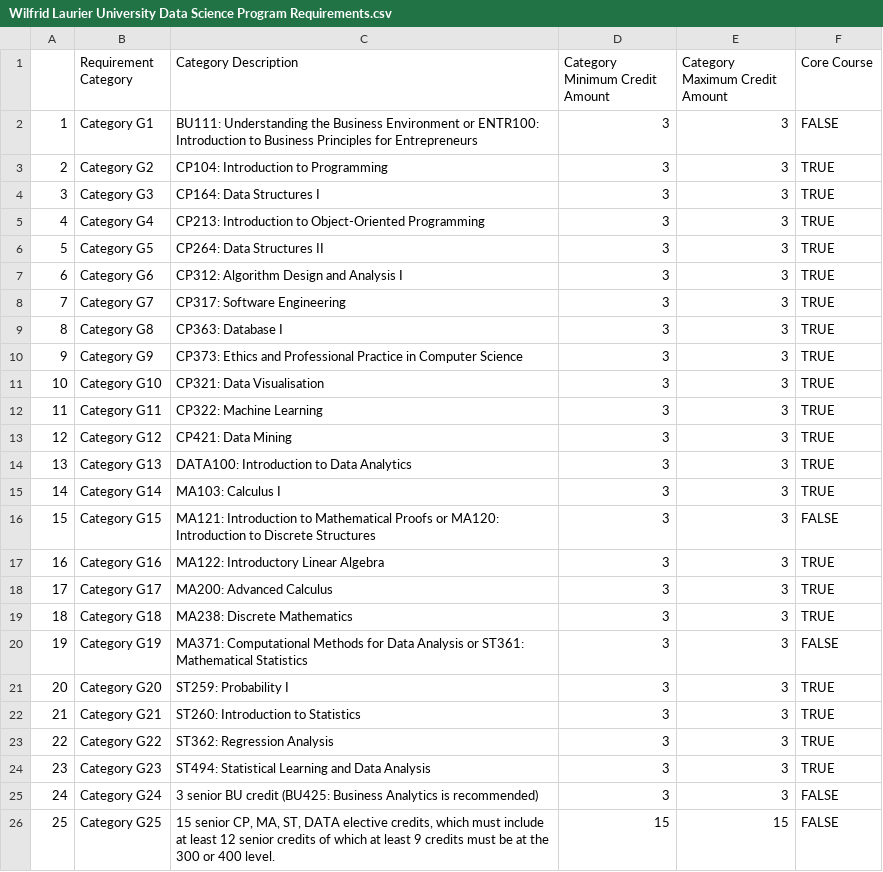
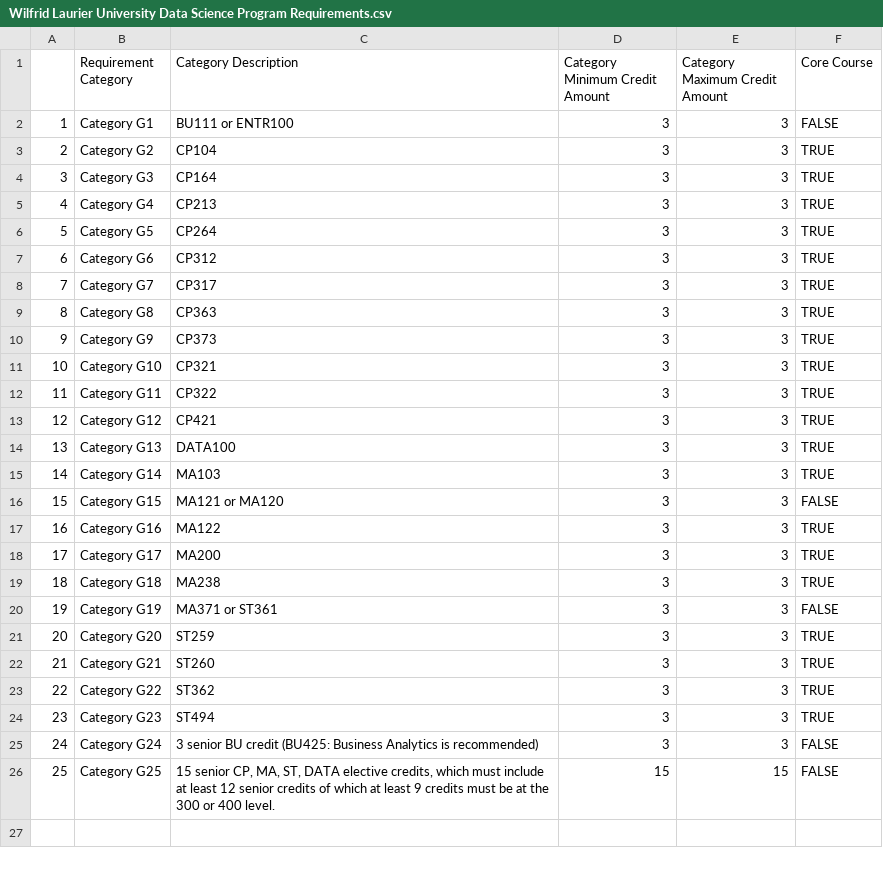
Before and after one commit to Hedgemon4/course-scraping, a CSV file: src/csv-files/Laurier/Wilfrid Laurier University Data Science Program Requirements.csv, drawn as a sheet.

Commit message:
Added course calendars for Laurier and redid program requirement category descriptions

```diff
--- a/src/csv-files/Laurier/Wilfrid Laurier University Data Science Program Requirements.csv
+++ b/src/csv-files/Laurier/Wilfrid Laurier University Data Science Program Requirements.csv
@@ -1,25 +1,25 @@
 "","Requirement Category","Category Description","Category Minimum Credit Amount","Category Maximum Credit Amount","Core Course"
-"1","Category G1","BU111: Understanding the Business Environment or ENTR100: Introduction to Business Principles for Entrepreneurs","3","3",FALSE
-"2","Category G2","CP104: Introduction to Programming","3","3",TRUE
-"3","Category G3","CP164: Data Structures I","3","3",TRUE
-"4","Category G4","CP213: Introduction to Object-Oriented Programming","3","3",TRUE
-"5","Category G5","CP264: Data Structures II","3","3",TRUE
-"6","Category G6","CP312: Algorithm Design and Analysis I","3","3",TRUE
-"7","Category G7","CP317: Software Engineering","3","3",TRUE
-"8","Category G8","CP363: Database I","3","3",TRUE
-"9","Category G9","CP373: Ethics and Professional Practice in Computer Science","3","3",TRUE
-"10","Category G10","CP321: Data Visualisation","3","3",TRUE
-"11","Category G11","CP322: Machine Learning","3","3",TRUE
-"12","Category G12","CP421: Data Mining","3","3",TRUE
-"13","Category G13","DATA100: Introduction to Data Analytics","3","3",TRUE
-"14","Category G14","MA103: Calculus I","3","3",TRUE
-"15","Category G15","MA121: Introduction to Mathematical Proofs or MA120: Introduction to Discrete Structures","3","3",FALSE
-"16","Category G16","MA122: Introductory Linear Algebra","3","3",TRUE
-"17","Category G17","MA200: Advanced Calculus","3","3",TRUE
-"18","Category G18","MA238: Discrete Mathematics","3","3",TRUE
-"19","Category G19","MA371: Computational Methods for Data Analysis or ST361: Mathematical Statistics","3","3",FALSE
-"20","Category G20","ST259: Probability I","3","3",TRUE
-"21","Category G21","ST260: Introduction to Statistics","3","3",TRUE
-"22","Category G22","ST362: Regression Analysis","3","3",TRUE
-"23","Category G23","ST494: Statistical Learning and Data Analysis","3","3",TRUE
+"1","Category G1","BU111 or ENTR100","3","3",FALSE
+"2","Category G2","CP104","3","3",TRUE
+"3","Category G3","CP164","3","3",TRUE
+"4","Category G4","CP213","3","3",TRUE
+"5","Category G5","CP264","3","3",TRUE
+"6","Category G6","CP312","3","3",TRUE
+"7","Category G7","CP317","3","3",TRUE
+"8","Category G8","CP363","3","3",TRUE
+"9","Category G9","CP373","3","3",TRUE
+"10","Category G10","CP321","3","3",TRUE
+"11","Category G11","CP322","3","3",TRUE
+"12","Category G12","CP421","3","3",TRUE
+"13","Category G13","DATA100","3","3",TRUE
+"14","Category G14","MA103","3","3",TRUE
+"15","Category G15","MA121 or MA120","3","3",FALSE
+"16","Category G16","MA122","3","3",TRUE
+"17","Category G17","MA200","3","3",TRUE
+"18","Category G18","MA238","3","3",TRUE
+"19","Category G19","MA371 or ST361","3","3",FALSE
+"20","Category G20","ST259","3","3",TRUE
+"21","Category G21","ST260","3","3",TRUE
+"22","Category G22","ST362","3","3",TRUE
+"23","Category G23","ST494","3","3",TRUE
 "24","Category G24","3 senior BU credit (BU425: Business Analytics is recommended)","3","3",FALSE
```
Also changed, not shown: 8 other files.
